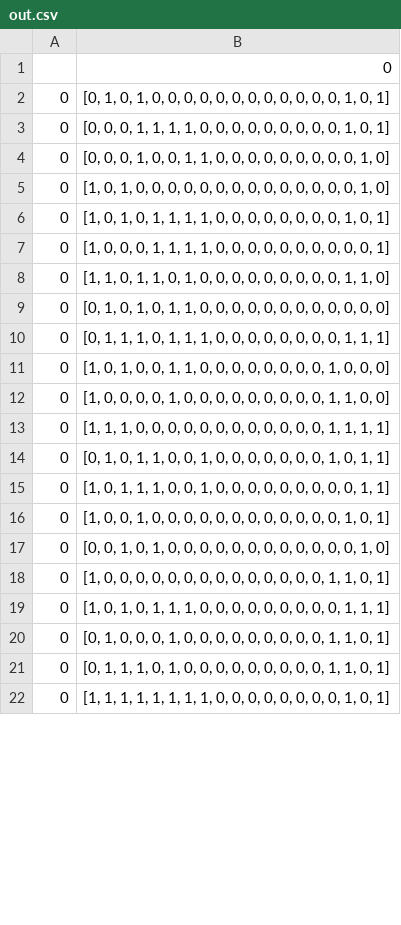
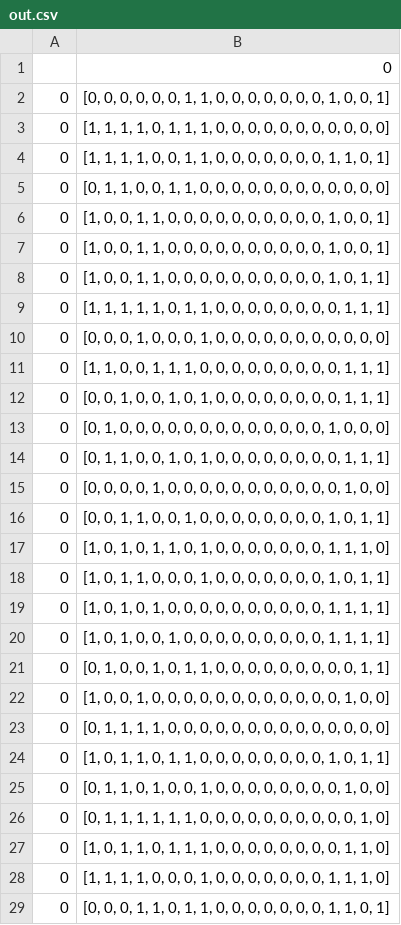
Before and after one commit to Fiber-Optic-Sensing-System/mpg-foss, a CSV file: data/out.csv, drawn as a sheet; only a part is shown; the diff covers the shown part only.

Commit message:
Fixed data print capability

```diff
--- a/data/out.csv
+++ b/data/out.csv
@@ -1,22 +1,29 @@
 ,0
-0,"[0, 1, 0, 1, 0, 0, 0, 0, 0, 0, 0, 0, 0, 0, 0, 0, 1, 0, 1]"
-0,"[0, 0, 0, 1, 1, 1, 1, 0, 0, 0, 0, 0, 0, 0, 0, 0, 1, 0, 1]"
-0,"[0, 0, 0, 1, 0, 0, 1, 1, 0, 0, 0, 0, 0, 0, 0, 0, 0, 1, 0]"
-0,"[1, 0, 1, 0, 0, 0, 0, 0, 0, 0, 0, 0, 0, 0, 0, 0, 0, 1, 0]"
-0,"[1, 0, 1, 0, 1, 1, 1, 1, 0, 0, 0, 0, 0, 0, 0, 0, 1, 0, 1]"
-0,"[1, 0, 0, 0, 1, 1, 1, 1, 0, 0, 0, 0, 0, 0, 0, 0, 0, 0, 1]"
-0,"[1, 1, 0, 1, 1, 0, 1, 0, 0, 0, 0, 0, 0, 0, 0, 0, 1, 1, 0]"
-0,"[0, 1, 0, 1, 0, 1, 1, 0, 0, 0, 0, 0, 0, 0, 0, 0, 0, 0, 0]"
-0,"[0, 1, 1, 1, 0, 1, 1, 1, 0, 0, 0, 0, 0, 0, 0, 0, 1, 1, 1]"
-0,"[1, 0, 1, 0, 0, 1, 1, 0, 0, 0, 0, 0, 0, 0, 0, 1, 0, 0, 0]"
-0,"[1, 0, 0, 0, 0, 1, 0, 0, 0, 0, 0, 0, 0, 0, 0, 1, 1, 0, 0]"
-0,"[1, 1, 1, 0, 0, 0, 0, 0, 0, 0, 0, 0, 0, 0, 0, 1, 1, 1, 1]"
-0,"[0, 1, 0, 1, 1, 0, 0, 1, 0, 0, 0, 0, 0, 0, 0, 1, 0, 1, 1]"
-0,"[1, 0, 1, 1, 1, 0, 0, 1, 0, 0, 0, 0, 0, 0, 0, 0, 0, 1, 1]"
-0,"[1, 0, 0, 1, 0, 0, 0, 0, 0, 0, 0, 0, 0, 0, 0, 0, 1, 0, 1]"
-0,"[0, 0, 1, 0, 1, 0, 0, 0, 0, 0, 0, 0, 0, 0, 0, 0, 0, 1, 0]"
-0,"[1, 0, 0, 0, 0, 0, 0, 0, 0, 0, 0, 0, 0, 0, 0, 1, 1, 0, 1]"
-0,"[1, 0, 1, 0, 1, 1, 1, 0, 0, 0, 0, 0, 0, 0, 0, 0, 1, 1, 1]"
-0,"[0, 1, 0, 0, 0, 1, 0, 0, 0, 0, 0, 0, 0, 0, 0, 1, 1, 0, 1]"
-0,"[0, 1, 1, 1, 0, 1, 0, 0, 0, 0, 0, 0, 0, 0, 0, 1, 1, 0, 1]"
-0,"[1, 1, 1, 1, 1, 1, 1, 1, 0, 0, 0, 0, 0, 0, 0, 0, 1, 0, 1]"
+0,"[0, 0, 0, 0, 0, 0, 1, 1, 0, 0, 0, 0, 0, 0, 0, 1, 0, 0, 1]"
+0,"[1, 1, 1, 1, 0, 1, 1, 1, 0, 0, 0, 0, 0, 0, 0, 0, 0, 0, 0]"
+0,"[1, 1, 1, 1, 0, 0, 1, 1, 0, 0, 0, 0, 0, 0, 0, 1, 1, 0, 1]"
+0,"[0, 1, 1, 0, 0, 1, 1, 0, 0, 0, 0, 0, 0, 0, 0, 0, 0, 0, 0]"
+0,"[1, 0, 0, 1, 1, 0, 0, 0, 0, 0, 0, 0, 0, 0, 0, 1, 0, 0, 1]"
+0,"[1, 0, 0, 1, 1, 0, 0, 0, 0, 0, 0, 0, 0, 0, 0, 1, 0, 0, 1]"
+0,"[1, 0, 0, 1, 1, 0, 0, 0, 0, 0, 0, 0, 0, 0, 0, 1, 0, 1, 1]"
+0,"[1, 1, 1, 1, 1, 0, 1, 1, 0, 0, 0, 0, 0, 0, 0, 0, 1, 1, 1]"
+0,"[0, 0, 0, 1, 0, 0, 0, 1, 0, 0, 0, 0, 0, 0, 0, 0, 0, 0, 0]"
+0,"[1, 1, 0, 0, 1, 1, 1, 0, 0, 0, 0, 0, 0, 0, 0, 0, 1, 1, 1]"
+0,"[0, 0, 1, 0, 0, 1, 0, 1, 0, 0, 0, 0, 0, 0, 0, 0, 1, 1, 1]"
+0,"[0, 1, 0, 0, 0, 0, 0, 0, 0, 0, 0, 0, 0, 0, 0, 1, 0, 0, 0]"
+0,"[0, 1, 1, 0, 0, 1, 0, 1, 0, 0, 0, 0, 0, 0, 0, 0, 1, 1, 1]"
+0,"[0, 0, 0, 0, 1, 0, 0, 0, 0, 0, 0, 0, 0, 0, 0, 0, 1, 0, 0]"
+0,"[0, 0, 1, 1, 0, 0, 1, 0, 0, 0, 0, 0, 0, 0, 0, 1, 0, 1, 1]"
+0,"[1, 0, 1, 0, 1, 1, 0, 1, 0, 0, 0, 0, 0, 0, 0, 1, 1, 1, 0]"
+0,"[1, 0, 1, 1, 0, 0, 0, 1, 0, 0, 0, 0, 0, 0, 0, 1, 0, 1, 1]"
+0,"[1, 0, 1, 0, 1, 0, 0, 0, 0, 0, 0, 0, 0, 0, 0, 1, 1, 1, 1]"
+0,"[1, 0, 1, 0, 0, 1, 0, 0, 0, 0, 0, 0, 0, 0, 0, 1, 1, 1, 1]"
+0,"[0, 1, 0, 0, 1, 0, 1, 1, 0, 0, 0, 0, 0, 0, 0, 0, 0, 1, 1]"
+0,"[1, 0, 0, 1, 0, 0, 0, 0, 0, 0, 0, 0, 0, 0, 0, 0, 1, 0, 0]"
+0,"[0, 1, 1, 1, 1, 0, 0, 0, 0, 0, 0, 0, 0, 0, 0, 0, 0, 0, 0]"
+0,"[1, 0, 1, 1, 0, 1, 1, 0, 0, 0, 0, 0, 0, 0, 0, 1, 0, 1, 1]"
+0,"[0, 1, 1, 0, 1, 0, 0, 1, 0, 0, 0, 0, 0, 0, 0, 0, 1, 0, 0]"
+0,"[0, 1, 1, 1, 1, 1, 1, 0, 0, 0, 0, 0, 0, 0, 0, 0, 0, 1, 0]"
+0,"[1, 0, 1, 1, 0, 1, 1, 1, 0, 0, 0, 0, 0, 0, 0, 0, 1, 1, 0]"
+0,"[1, 1, 1, 1, 0, 0, 0, 1, 0, 0, 0, 0, 0, 0, 0, 1, 1, 1, 0]"
+0,"[0, 0, 0, 1, 1, 0, 1, 1, 0, 0, 0, 0, 0, 0, 0, 1, 1, 0, 1]"
```
Also changed, not shown: 10 added rows, 17 removed rows, 1 moved row and 35 edited cells elsewhere in this file, 1 other file.
